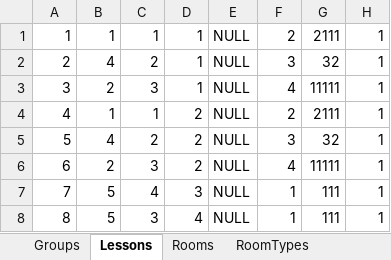
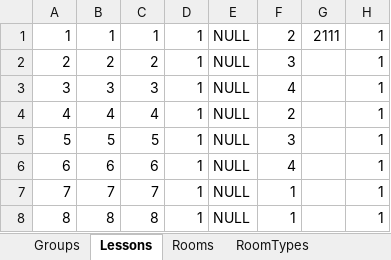
Before and after one commit to GabrielRogala/STGweb, an Excel workbook: DataBaseExport.xlsx, sheet Lessons, drawn as a sheet; values as stored, in another font and other column widths than the file's, no borders; the diff names each change by its address in the sheet, - before the commit and + after, or states it on an @@ line.

```diff
--- a/DataBaseExport.xlsx (sheet Lessons)
+++ b/DataBaseExport.xlsx (sheet Lessons)
-B2: 4
+B2: 2
-G2: 32
+G2: (empty)
-B3: 2
+B3: 3
-G3: 11111
+G3: (empty)
-B4: 1
+B4: 4
-C4: 1
+C4: 4
-D4:D6: 2
+D4:D6: 1
-G4: 2111
+G4: (empty)
-B5: 4
+B5: 5
-C5: 2
+C5: 5
-G5: 32
+G5: (empty)
-B6: 2
+B6: 6
-C6: 3
+C6: 6
-G6: 11111
+G6: (empty)
-B7: 5
+B7: 7
-C7: 4
+C7: 7
-D7: 3
+D7: 1
-G7:G8: 111
+G7:G8: (empty)
-B8: 5
+B8: 8
-C8: 3
+C8: 8
-D8: 4
+D8: 1
```
Also changed, not shown: sheet Groups, sheet Rooms, sheet Teachers, sheet SubGroupTypes, sheet Subjects, sheet RoomTypes, other sheet tabs, 22 other files.
